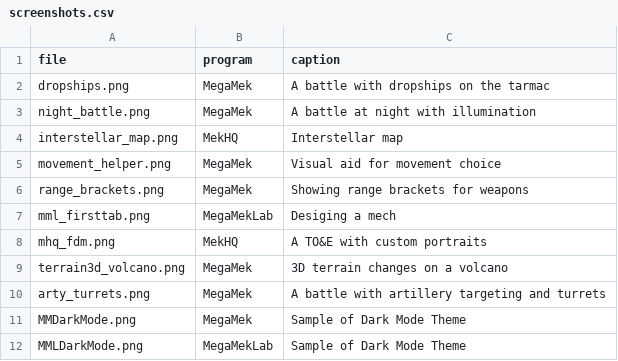
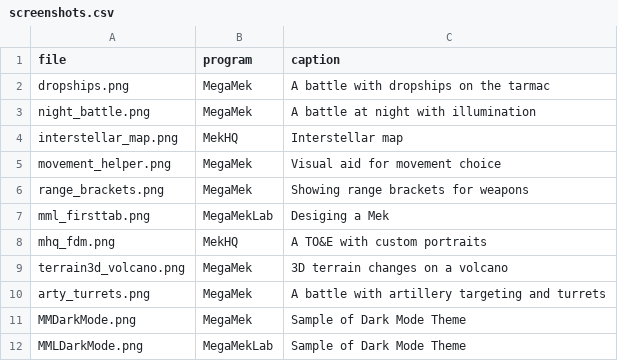
Before and after one commit to MegaMek/megamek.github.io, a CSV file: _data/screenshots.csv, drawn as a sheet.

```diff
--- a/_data/screenshots.csv
+++ b/_data/screenshots.csv
@@ -6,3 +6,3 @@ movement_helper.png,MegaMek,Visual aid for movement choice
 range_brackets.png,MegaMek,Showing range brackets for weapons
-mml_firsttab.png,MegaMekLab,Desiging a mech
+mml_firsttab.png,MegaMekLab,Desiging a Mek
 mhq_fdm.png,MekHQ,A TO&E with custom portraits
```
Also changed, not shown: 25 other files.
